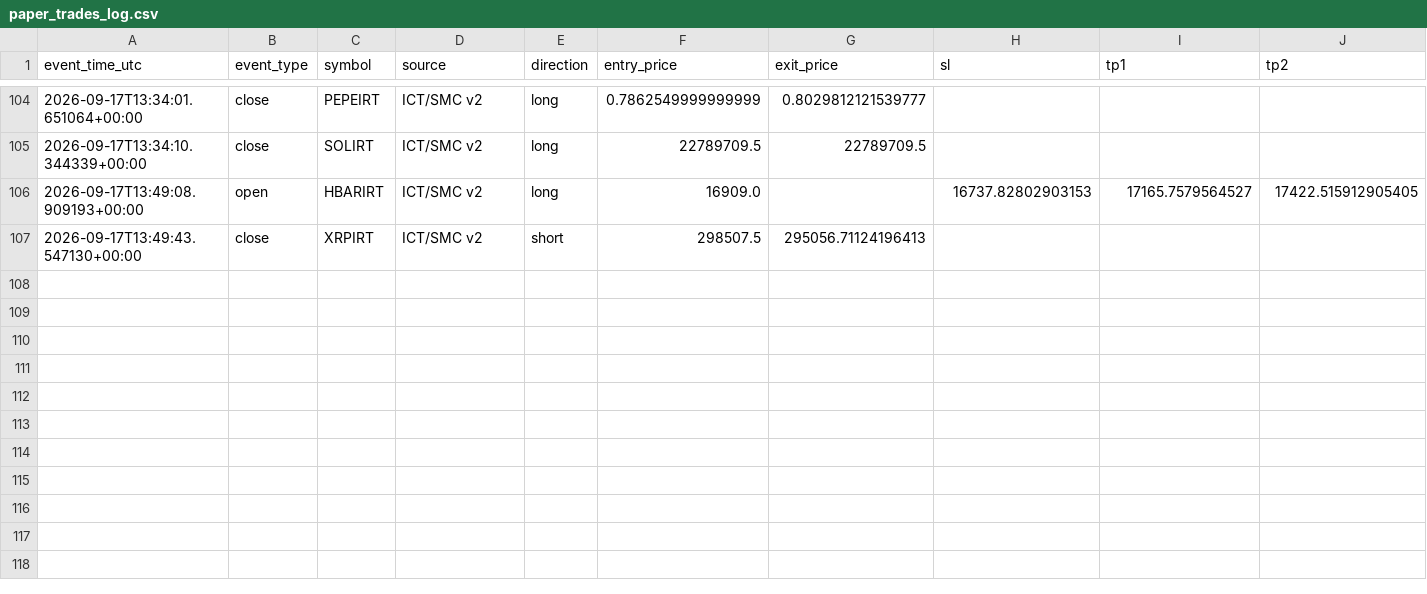
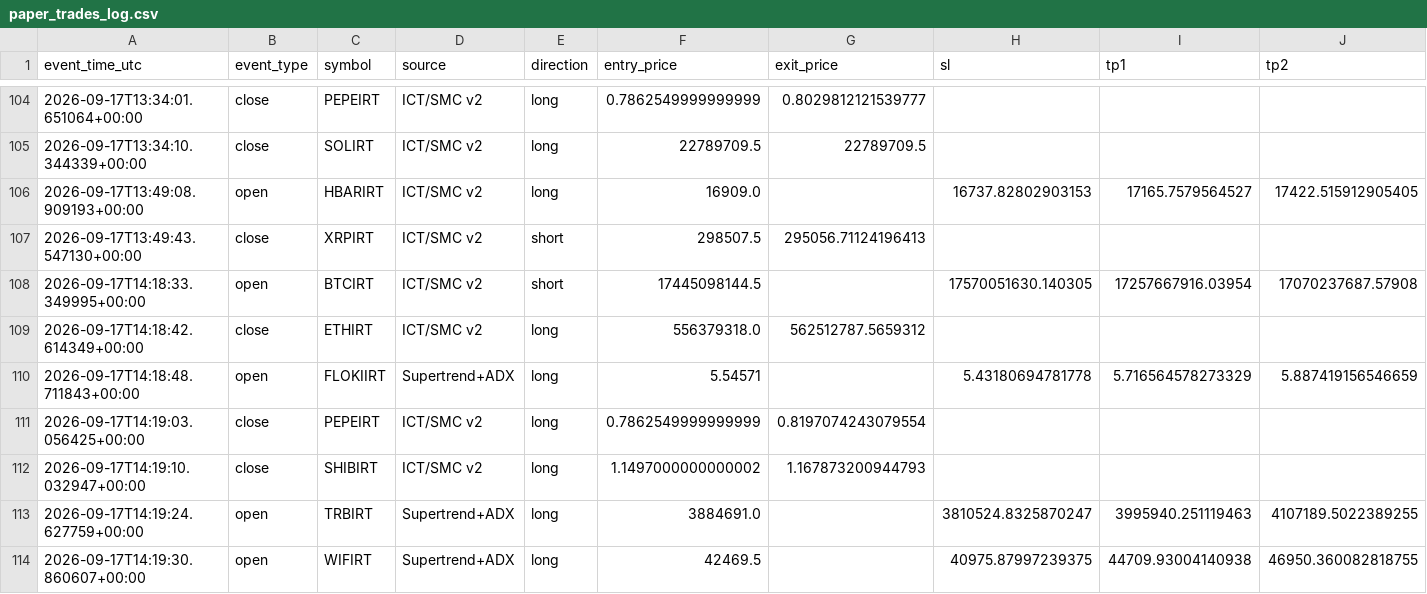
Before and after one commit to amirtorofi-sketch/abdeal-live-trading, a CSV file: bot2_live/paper_trades_log.csv, drawn as a sheet; only a part is shown, gaps mark what is left out; rows hold the shown columns only; the diff names each change by its address in the sheet, - before the commit and + after, or states it on an @@ line.

Commit message:
update bot2 state/paper log [skip ci]

```diff
--- a/bot2_live/paper_trades_log.csv
+++ b/bot2_live/paper_trades_log.csv
+row 108: 2026-09-17T14:18:33.349995+00:00 | open | BTCIRT | ICT/SMC v2 | short | 17445098144.5 |  | 17570051630.140305 | 17257667916.03954 | 17070237687.57908
+row 109: 2026-09-17T14:18:42.614349+00:00 | close | ETHIRT | ICT/SMC v2 | long | 556379318.0 | 562512787.5659312
+row 110: 2026-09-17T14:18:48.711843+00:00 | open | FLOKIIRT | Supertrend+ADX | long | 5.54571 |  | 5.43180694781778 | 5.716564578273329 | 5.887419156546659
+row 111: 2026-09-17T14:19:03.056425+00:00 | close | PEPEIRT | ICT/SMC v2 | long | 0.7862549999999999 | 0.8197074243079554
+row 112: 2026-09-17T14:19:10.032947+00:00 | close | SHIBIRT | ICT/SMC v2 | long | 1.1497000000000002 | 1.167873200944793
+row 113: 2026-09-17T14:19:24.627759+00:00 | open | TRBIRT | Supertrend+ADX | long | 3884691.0 |  | 3810524.8325870247 | 3995940.251119463 | 4107189.5022389255
+row 114: 2026-09-17T14:19:30.860607+00:00 | open | WIFIRT | Supertrend+ADX | long | 42469.5 |  | 40975.87997239375 | 44709.93004140938 | 46950.360082818755
```
Also changed, not shown: 1 other file.
